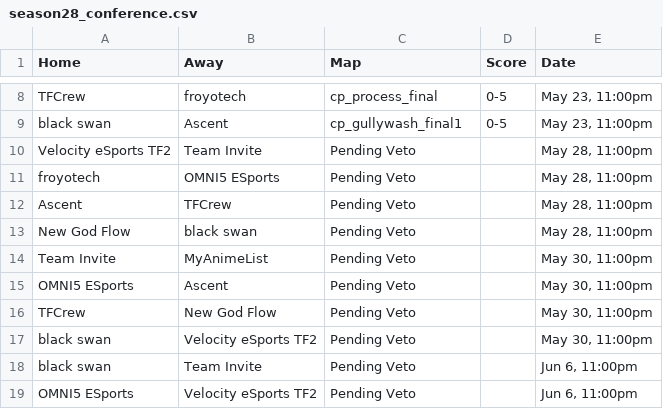
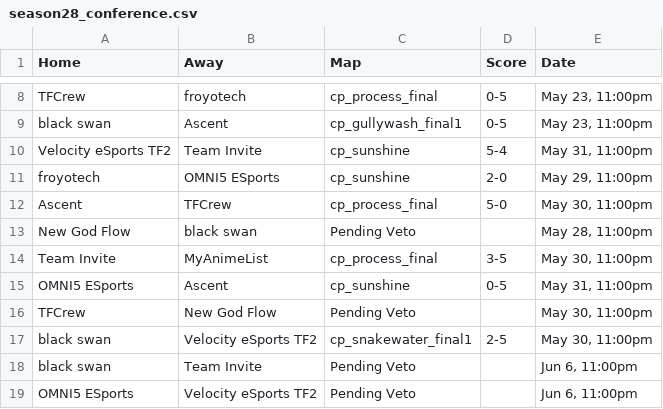
Before and after one commit to oggnik/tf2elo, a CSV file: simulation/data/season28_conference.csv, drawn as a sheet; only a part is shown, gaps mark what is left out.

```diff
--- a/simulation/data/season28_conference.csv
+++ b/simulation/data/season28_conference.csv
@@ -9,10 +9,10 @@ TFCrew,froyotech,cp_process_final,0-5,"May 23, 11:00pm"
 black swan,Ascent,cp_gullywash_final1,0-5,"May 23, 11:00pm"
-Velocity eSports TF2,Team Invite,Pending Veto,,"May 28, 11:00pm"
-froyotech,OMNI5 ESports,Pending Veto,,"May 28, 11:00pm"
-Ascent,TFCrew,Pending Veto,,"May 28, 11:00pm"
+Velocity eSports TF2,Team Invite,cp_sunshine,5-4,"May 31, 11:00pm"
+froyotech,OMNI5 ESports,cp_sunshine,2-0,"May 29, 11:00pm"
+Ascent,TFCrew,cp_process_final,5-0,"May 30, 11:00pm"
 New God Flow,black swan,Pending Veto,,"May 28, 11:00pm"
-Team Invite,MyAnimeList,Pending Veto,,"May 30, 11:00pm"
-OMNI5 ESports,Ascent,Pending Veto,,"May 30, 11:00pm"
+Team Invite,MyAnimeList,cp_process_final,3-5,"May 30, 11:00pm"
+OMNI5 ESports,Ascent,cp_sunshine,0-5,"May 31, 11:00pm"
 TFCrew,New God Flow,Pending Veto,,"May 30, 11:00pm"
-black swan,Velocity eSports TF2,Pending Veto,,"May 30, 11:00pm"
+black swan,Velocity eSports TF2,cp_snakewater_final1,2-5,"May 30, 11:00pm"
 black swan,Team Invite,Pending Veto,,"Jun 6, 11:00pm"
```
Also changed, not shown: 1 other file.
